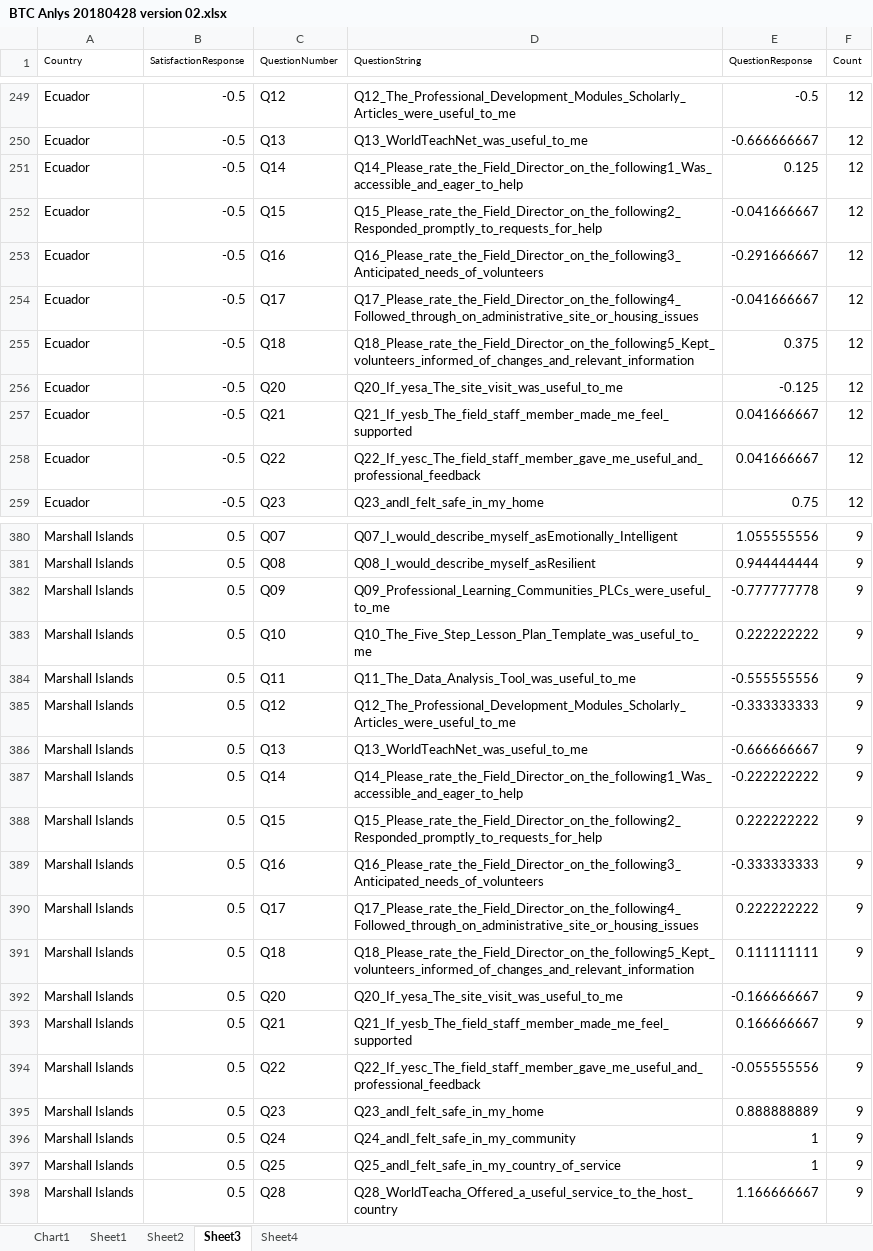
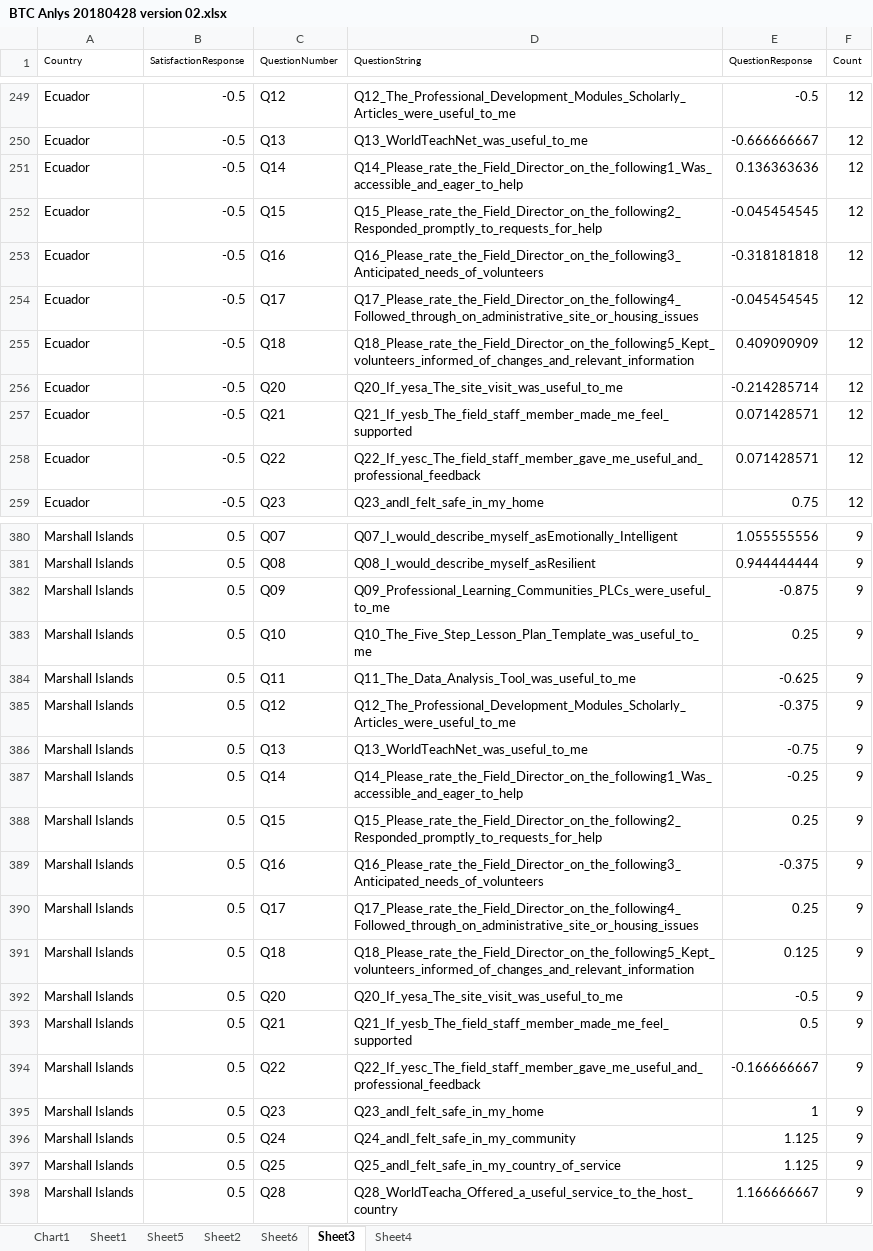
Before and after one commit to INFO-4602-5602/spring-2018-final-projects-bretbryan-wt, an Excel workbook: Jupyter Notebook/BTC Anlys 20180428 version 02.xlsx, sheet Sheet3, drawn as a sheet; only a part is shown, gaps mark what is left out; values as stored, in another font and other column widths than the file's, no borders; the diff covers the shown part only; the diff names each change by its address in the sheet, - before the commit and + after, or states it on an @@ line.

```diff
--- a/Jupyter Notebook/BTC Anlys 20180428 version 02.xlsx (sheet Sheet3)
+++ b/Jupyter Notebook/BTC Anlys 20180428 version 02.xlsx (sheet Sheet3)
+sheet tab: Sheet5
+sheet tab: Sheet6
-E251 (QuestionResponse): 0.125
+E251 (QuestionResponse): 0.136363636
-E252 (QuestionResponse): -0.041666667
+E252 (QuestionResponse): -0.045454545
-E253 (QuestionResponse): -0.291666667
+E253 (QuestionResponse): -0.318181818
-E254 (QuestionResponse): -0.041666667
+E254 (QuestionResponse): -0.045454545
-E255 (QuestionResponse): 0.375
+E255 (QuestionResponse): 0.409090909
-E256 (QuestionResponse): -0.125
+E256 (QuestionResponse): -0.214285714
-E257:E258 (QuestionResponse): 0.041666667
+E257:E258 (QuestionResponse): 0.071428571
-E382 (QuestionResponse): -0.777777778
+E382 (QuestionResponse): -0.875
-E383 (QuestionResponse): 0.222222222
+E383 (QuestionResponse): 0.25
-E384 (QuestionResponse): -0.555555556
+E384 (QuestionResponse): -0.625
-E385 (QuestionResponse): -0.333333333
+E385 (QuestionResponse): -0.375
-E386 (QuestionResponse): -0.666666667
+E386 (QuestionResponse): -0.75
-E387 (QuestionResponse): -0.222222222
+E387 (QuestionResponse): -0.25
-E388 (QuestionResponse): 0.222222222
+E388 (QuestionResponse): 0.25
-E389 (QuestionResponse): -0.333333333
+E389 (QuestionResponse): -0.375
-E390 (QuestionResponse): 0.222222222
+E390 (QuestionResponse): 0.25
-E391 (QuestionResponse): 0.111111111
+E391 (QuestionResponse): 0.125
-E392 (QuestionResponse): -0.166666667
+E392 (QuestionResponse): -0.5
-E393 (QuestionResponse): 0.166666667
+E393 (QuestionResponse): 0.5
-E394 (QuestionResponse): -0.055555556
+E394 (QuestionResponse): -0.166666667
-E395 (QuestionResponse): 0.888888889
+E395 (QuestionResponse): 1
-E396:E397 (QuestionResponse): 1
+E396:E397 (QuestionResponse): 1.125
```
Also changed, not shown: 10 edited cells elsewhere in this sheet, sheet Sheet1, charts or pictures, 2 other files.
